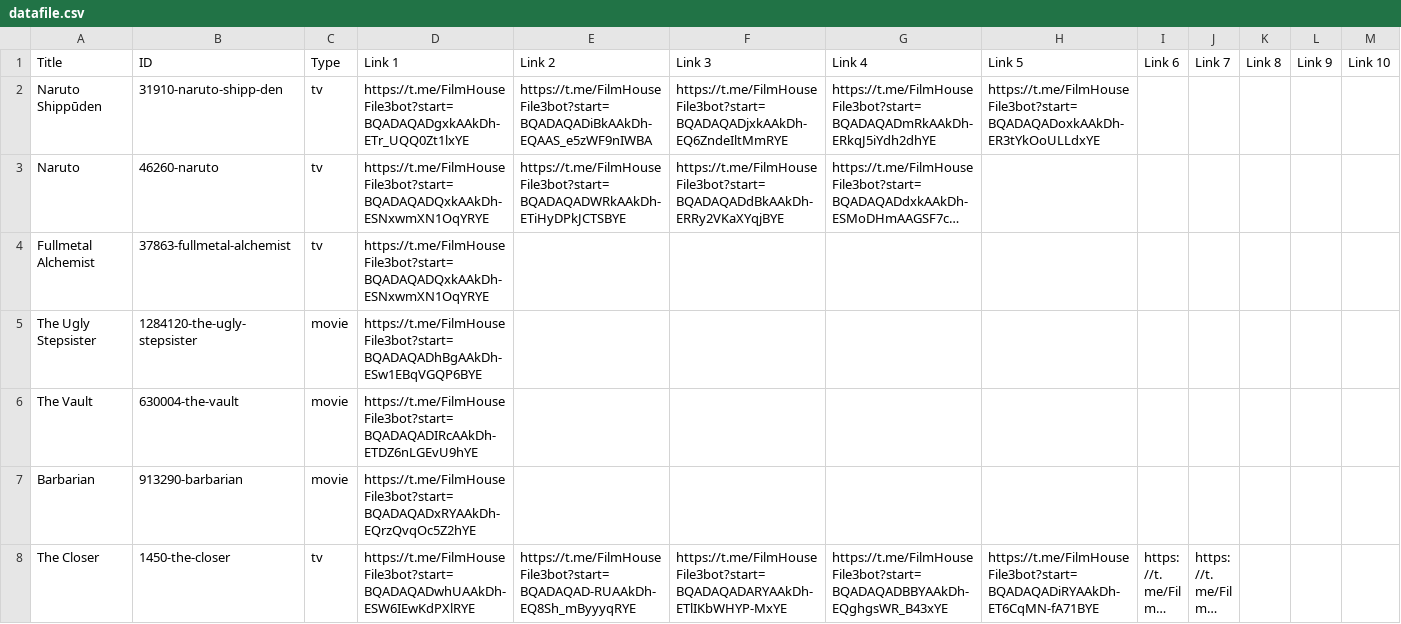
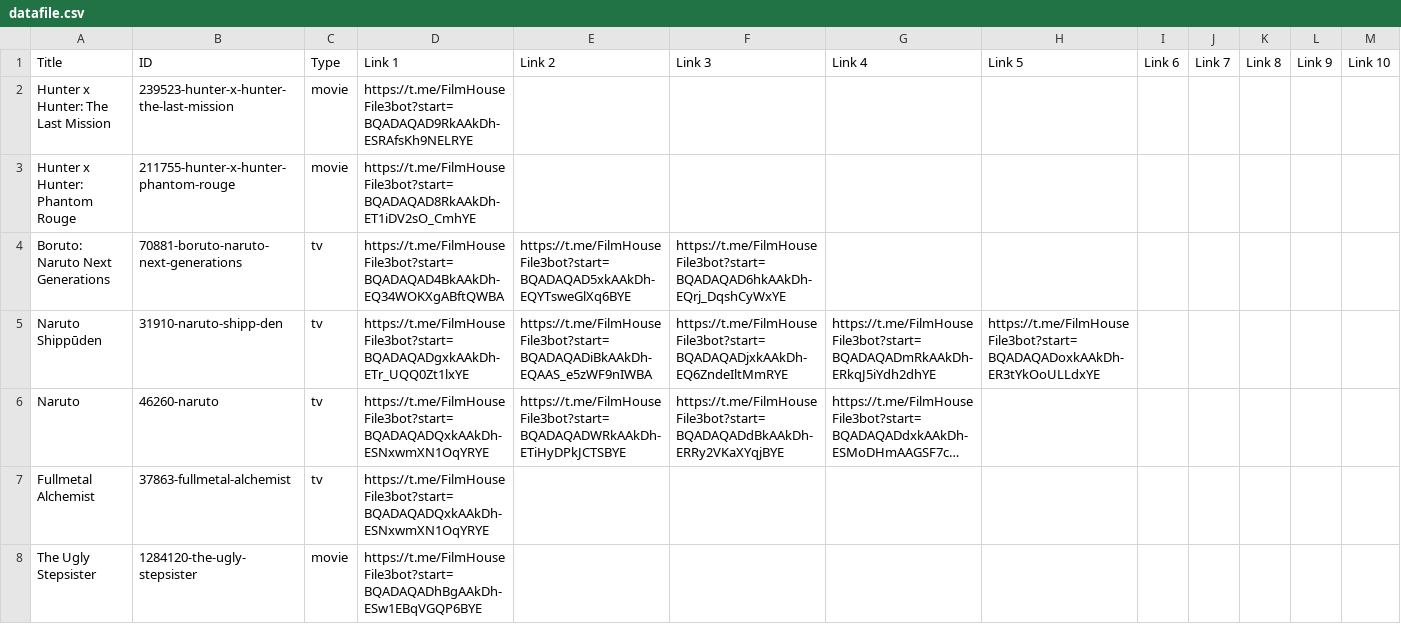
Before and after one commit to dans123456/filmhouse, a CSV file: MOVIE/Data/datafile.csv, drawn as a sheet; only a part is shown; the shorter side is filled out with more unchanged rows; long unchanged cells end in …; rows hold the shown columns only; the diff names each change by its address in the sheet, - before the commit and + after, or states it on an @@ line.

Commit message:
Update catalog (datafile.csv) from Film House Admin Panel

```diff
--- a/MOVIE/Data/datafile.csv
+++ b/MOVIE/Data/datafile.csv
+row 2: Hunter x Hunter: The Last Mission | 239523-hunter-x-hunter-the-last-mission | movie | https://t.me/FilmHouseFile3bot?start=BQADAQAD9RkAAkDh-ESRAfsKh9NELRYE
+row 3: Hunter x Hunter: Phantom Rouge | 211755-hunter-x-hunter-phantom-rouge | movie | https://t.me/FilmHouseFile3bot?start=BQADAQAD8RkAAkDh-ET1iDV2sO_CmhYE
+row 4: Boruto: Naruto Next Generations | 70881-boruto-naruto-next-generations | tv | https://t.me/FilmHouseFile3bot?start=BQADAQAD4BkAAkDh-EQ34WOKXgABftQWBA | https://t.me/FilmHouseFile3bot?start=BQADAQAD5xkAAkDh-EQYTsweGlXq6BYE | https://t.me/FilmHouseFile3bot?start=BQADAQAD6hkAAkDh-EQrj_DqshCyWxYE
```
